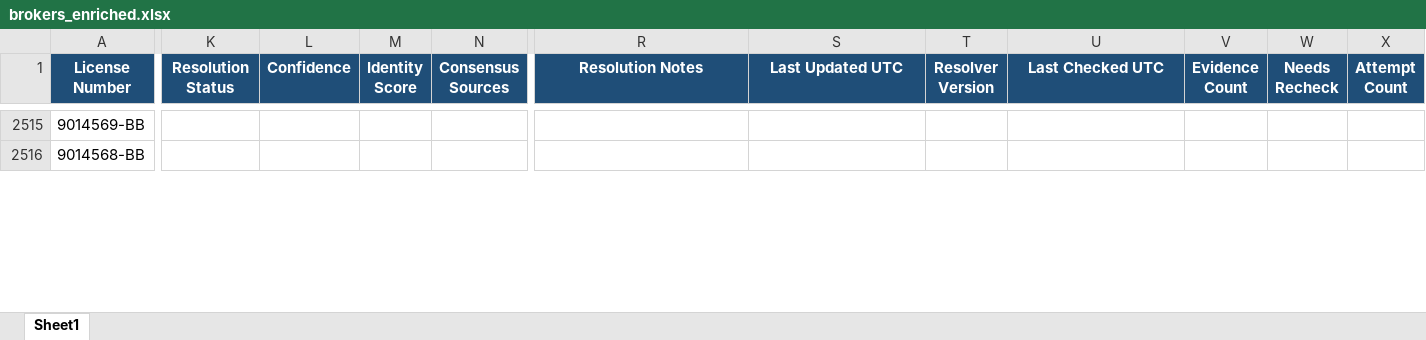
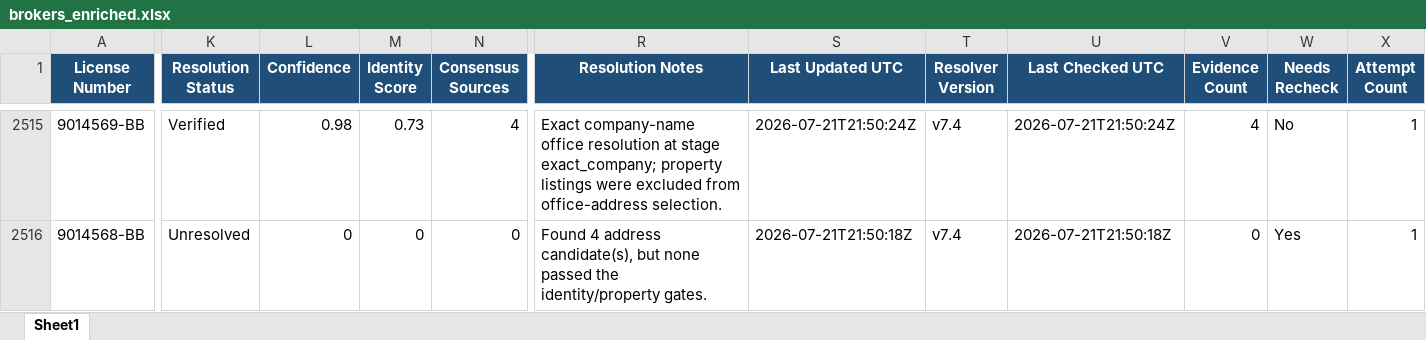
Before and after one commit to clintcheek/TREC-County-Lookup, an Excel workbook: output/brokers_enriched.xlsx, sheet Sheet1, drawn as a sheet; only a part is shown, gaps mark what is left out; values as stored, in another font and other column widths than the file's, no borders; the diff covers the shown part only; the diff names each change by its address in the sheet, - before the commit and + after, or states it on an @@ line.

```diff
--- a/output/brokers_enriched.xlsx (sheet Sheet1)
+++ b/output/brokers_enriched.xlsx (sheet Sheet1)
-K2515 (Resolution Status): (empty)
+K2515 (Resolution Status): Verified
-L2515 (Confidence): (empty)
+L2515 (Confidence): 0.98
-M2515 (Identity Score): (empty)
+M2515 (Identity Score): 0.73
-N2515 (Consensus Sources): (empty)
+N2515 (Consensus Sources): 4
-R2515 (Resolution Notes): (empty)
+R2515 (Resolution Notes): Exact company-name office resolution at stage exact_company; property listings were excluded from office-address selection.
-S2515 (Last Updated UTC): (empty)
+S2515 (Last Updated UTC): 2026-07-21T21:50:24Z
-T2515:T2516 (Resolver Version): (empty)
+T2515:T2516 (Resolver Version): v7.4
-U2515 (Last Checked UTC): (empty)
+U2515 (Last Checked UTC): 2026-07-21T21:50:24Z
-V2515 (Evidence Count): (empty)
+V2515 (Evidence Count): 4
-W2515 (Needs Recheck): (empty)
+W2515 (Needs Recheck): No
-X2515:X2516 (Attempt Count): (empty)
+X2515:X2516 (Attempt Count): 1
-K2516 (Resolution Status): (empty)
+K2516 (Resolution Status): Unresolved
-L2516 (Confidence): (empty)
+L2516 (Confidence): 0
-M2516 (Identity Score): (empty)
+M2516 (Identity Score): 0
-N2516 (Consensus Sources): (empty)
+N2516 (Consensus Sources): 0
-R2516 (Resolution Notes): (empty)
+R2516 (Resolution Notes): Found 4 address candidate(s), but none passed the identity/property gates.
-S2516 (Last Updated UTC): (empty)
+S2516 (Last Updated UTC): 2026-07-21T21:50:18Z
-U2516 (Last Checked UTC): (empty)
+U2516 (Last Checked UTC): 2026-07-21T21:50:18Z
-V2516 (Evidence Count): (empty)
+V2516 (Evidence Count): 0
-W2516 (Needs Recheck): (empty)
+W2516 (Needs Recheck): Yes
```
Also changed, not shown: 138 edited cells elsewhere in this sheet, 5 other files.
